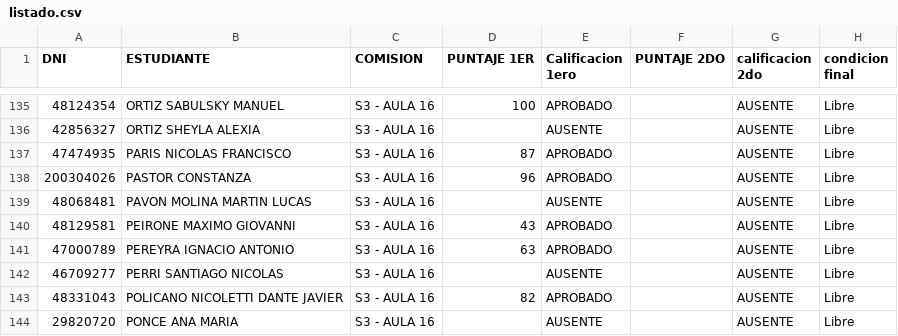
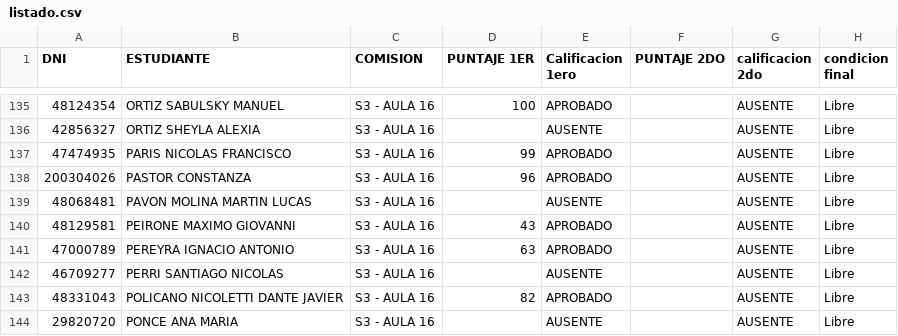
Before and after one commit to eugediazz/ingreso_famaf, a CSV file: 2C_2025/listado.csv, drawn as a sheet; only a part is shown, gaps mark what is left out; the diff covers the shown part only.

```diff
--- a/2C_2025/listado.csv
+++ b/2C_2025/listado.csv
@@ -136,3 +136,3 @@ DNI,ESTUDIANTE,COMISION,PUNTAJE 1ER,Calificacion 1ero,PUNTAJE 2DO,calificacion 2
 42856327,ORTIZ SHEYLA ALEXIA,S3 - AULA 16,,AUSENTE,,AUSENTE,Libre
-47474935,PARIS NICOLAS FRANCISCO,S3 - AULA 16,87,APROBADO,,AUSENTE,Libre
+47474935,PARIS NICOLAS FRANCISCO,S3 - AULA 16,99,APROBADO,,AUSENTE,Libre
 200304026,PASTOR CONSTANZA,S3 - AULA 16,96,APROBADO,,AUSENTE,Libre
```
Also changed, not shown: 9 edited cells elsewhere in this file.
